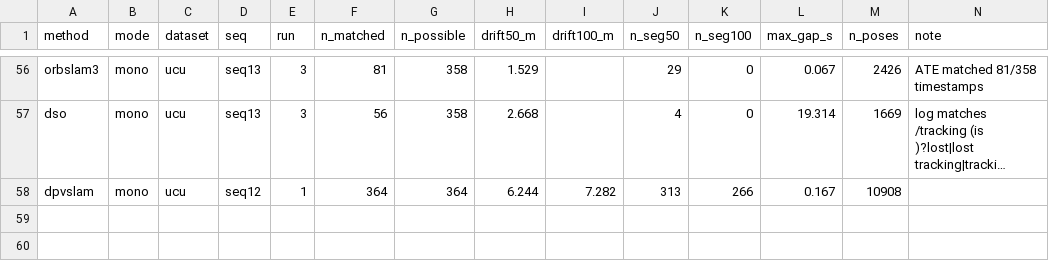
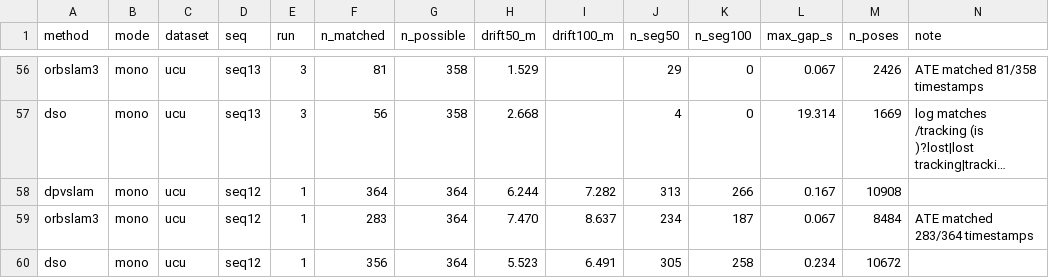
Before and after one commit to oToTak/slam-project-methods, a CSV file: results/summary_extra_StarDestroyer.csv, drawn as a sheet; only a part is shown, gaps mark what is left out; long unchanged cells end in …; the diff names each change by its address in the sheet, - before the commit and + after, or states it on an @@ line.

Commit message:
status StarDestroyer 2026-11-16T19:28:55+02:00

```diff
--- a/results/summary_extra_StarDestroyer.csv
+++ b/results/summary_extra_StarDestroyer.csv
+row 59: orbslam3 | mono | ucu | seq12 | 1 | 283 | 364 | 7.470 | 8.637 | 234 | 187 | 0.067 | 8484 | ATE matched 283/364 timestamps
+row 60: dso | mono | ucu | seq12 | 1 | 356 | 364 | 5.523 | 6.491 | 305 | 258 | 0.234 | 10672
```
Also changed, not shown: results/summary_StarDestroyer.csv, 11 other files.
